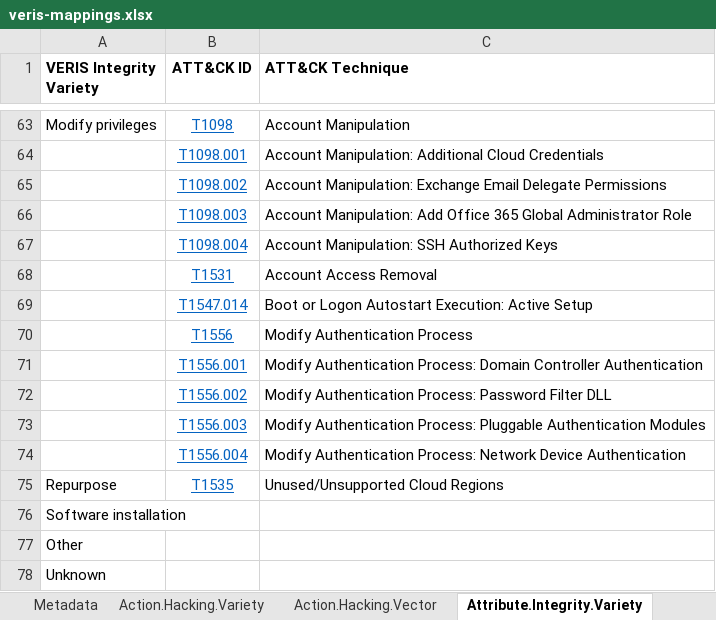
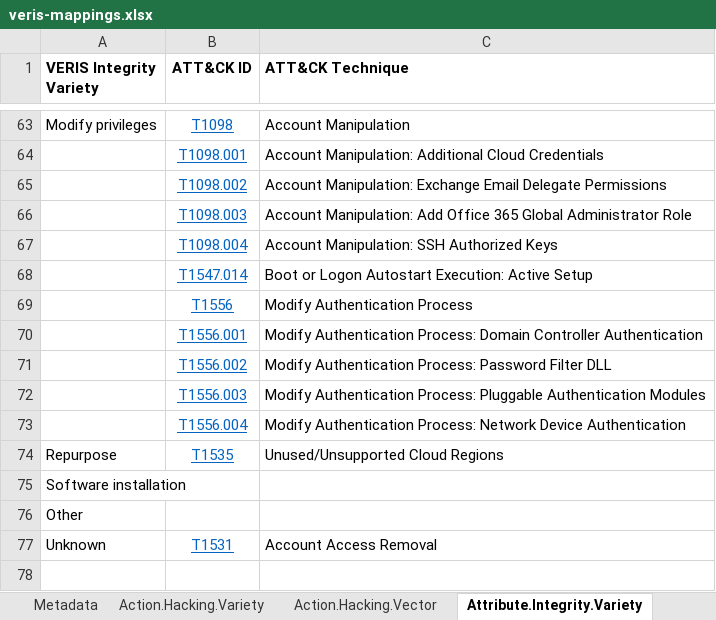
Before and after one commit to center-for-threat-informed-defense/attack_to_veris, an Excel workbook: frameworks/veris/veris-mappings.xlsx, sheet Attribute.Integrity.Variety, drawn as a sheet; only a part is shown, gaps mark what is left out; values as stored, in another font and other column widths than the file's, no borders; removed rows and columns are numbered as before the commit, all else as after; the diff names each change by its address in the sheet, - before the commit and + after, or states it on an @@ line.

```diff
--- a/frameworks/veris/veris-mappings.xlsx (sheet Attribute.Integrity.Variety)
+++ b/frameworks/veris/veris-mappings.xlsx (sheet Attribute.Integrity.Variety)
-row 68:  | T1531 | Account Access Removal
-B77 (ATT&CK ID): (empty)
+B77 (ATT&CK ID): T1531
-C77 (ATT&CK Technique): (empty)
+C77 (ATT&CK Technique): Account Access Removal
```
Also changed, not shown: sheet Action.Malware.Variety, sheet ATT&CK_to_VERIS - Alpha, sheet Action.Hacking.Variety, sheet Action.Malware.Vector, sheet Action.Hacking.Vector, frameworks/veris/veris-list-mappings.xlsx, 20 other files.
